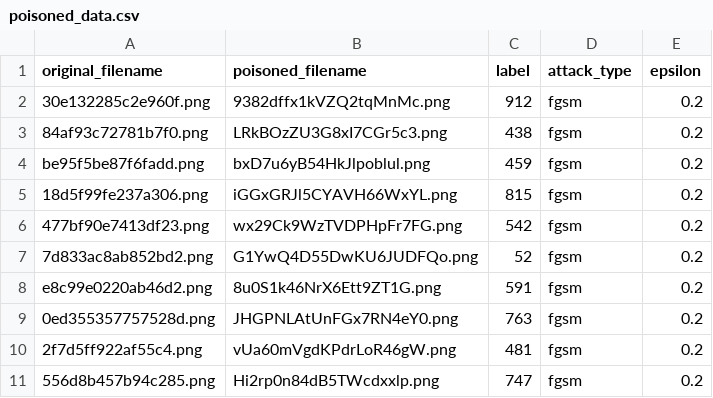
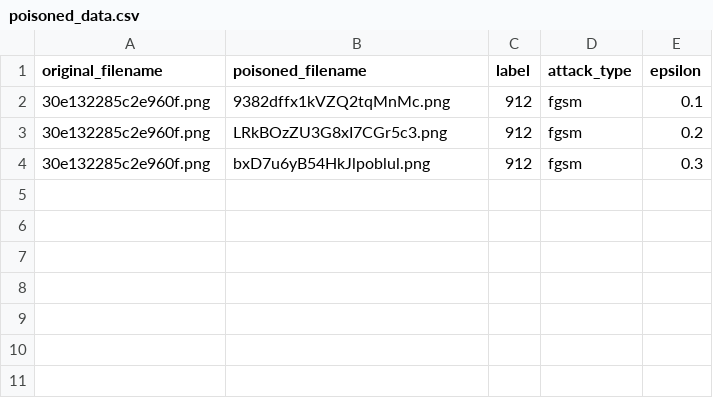
Before and after one commit to icheered/DeepLearningProject, a CSV file: poisoned_data.csv, drawn as a sheet.

```diff
--- a/poisoned_data.csv
+++ b/poisoned_data.csv
@@ -1,11 +1,4 @@
 original_filename,poisoned_filename,label,attack_type,epsilon
-30e132285c2e960f.png,9382dffx1kVZQ2tqMnMc.png,912,fgsm,0.2
-84af93c72781b7f0.png,LRkBOzZU3G8xI7CGr5c3.png,438,fgsm,0.2
-be95f5be87f6fadd.png,bxD7u6yB54HkJlpoblul.png,459,fgsm,0.2
-18d5f99fe237a306.png,iGGxGRJl5CYAVH66WxYL.png,815,fgsm,0.2
-477bf90e7413df23.png,wx29Ck9WzTVDPHpFr7FG.png,542,fgsm,0.2
-7d833ac8ab852bd2.png,G1YwQ4D55DwKU6JUDFQo.png,52,fgsm,0.2
-e8c99e0220ab46d2.png,8u0S1k46NrX6Ett9ZT1G.png,591,fgsm,0.2
-0ed355357757528d.png,JHGPNLAtUnFGx7RN4eY0.png,763,fgsm,0.2
-2f7d5ff922af55c4.png,vUa60mVgdKPdrLoR46gW.png,481,fgsm,0.2
-556d8b457b94c285.png,Hi2rp0n84dB5TWcdxxlp.png,747,fgsm,0.2
+30e132285c2e960f.png,9382dffx1kVZQ2tqMnMc.png,912,fgsm,0.1
+30e132285c2e960f.png,LRkBOzZU3G8xI7CGr5c3.png,912,fgsm,0.2
+30e132285c2e960f.png,bxD7u6yB54HkJlpoblul.png,912,fgsm,0.3
```
Also changed, not shown: 22 other files.
